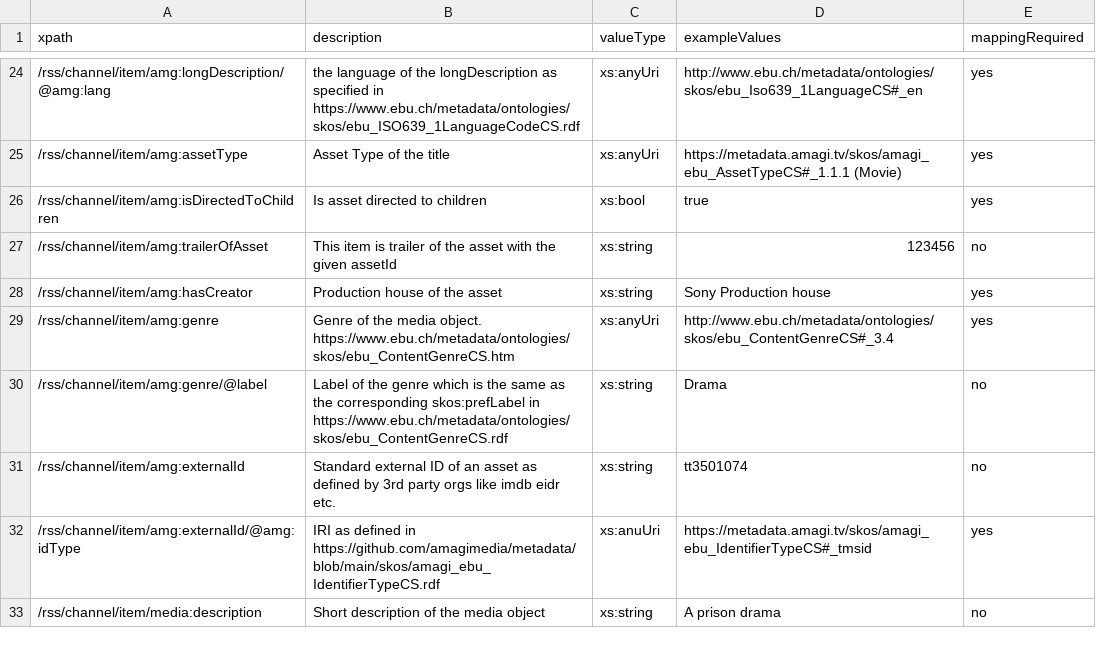
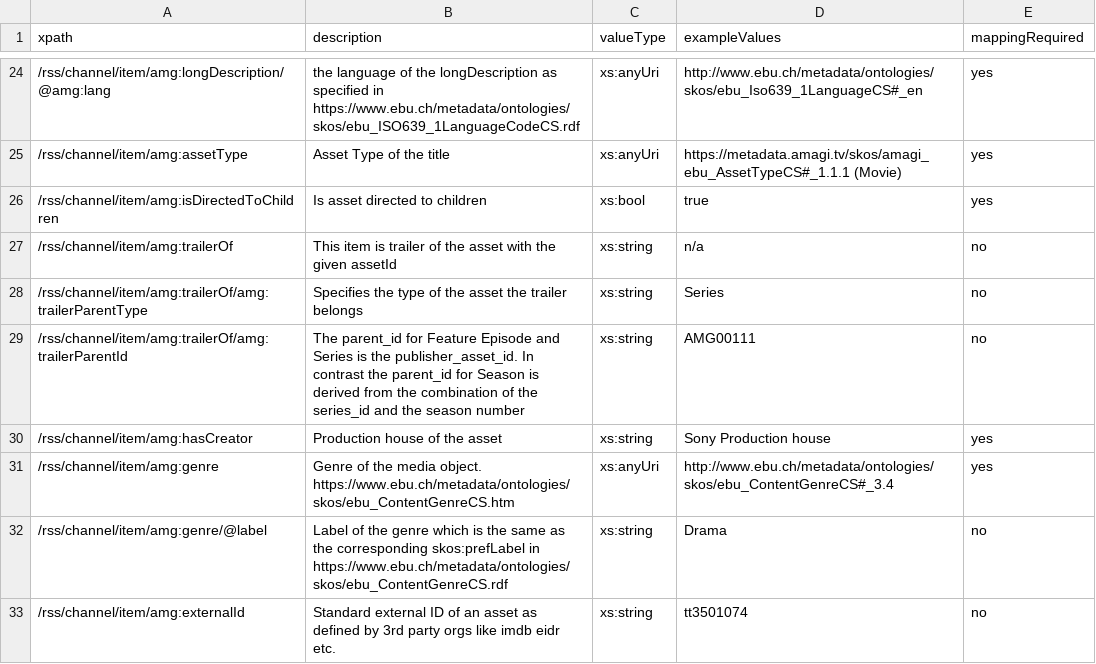
Before and after one commit to amagimedia/metadata, a CSV file: amgrss_schemas/amgrss_xpaths_description.csv, drawn as a sheet; only a part is shown, gaps mark what is left out; the shorter side is filled out with more unchanged rows.

Commit message:
Update trailer amgrss structure

```diff
--- a/amgrss_schemas/amgrss_xpaths_description.csv
+++ b/amgrss_schemas/amgrss_xpaths_description.csv
@@ -26,3 +26,5 @@ xpath, description, valueType, exampleValues, mappingRequired
 /rss/channel/item/amg:isDirectedToChildren, Is asset directed to children, xs:bool, true, yes
-/rss/channel/item/amg:trailerOfAsset, This item is trailer of the asset with the given assetId, xs:string,"123456", no
+/rss/channel/item/amg:trailerOf, This item is trailer of the asset with the given assetId, xs:string,n/a, no
+/rss/channel/item/amg:trailerOf/amg:trailerParentType, Specifies the type of the asset the trailer belongs, xs:string, "Series", no
+/rss/channel/item/amg:trailerOf/amg:trailerParentId, The parent_id for Feature Episode and Series is the publisher_asset_id. In contrast the parent_id for Season is derived from the combination of the series_id and the season number, xs:string, "AMG00111", no
 /rss/channel/item/amg:hasCreator, Production house of the asset, xs:string,"Sony Production house", yes
```
Also changed, not shown: 1 other file.
